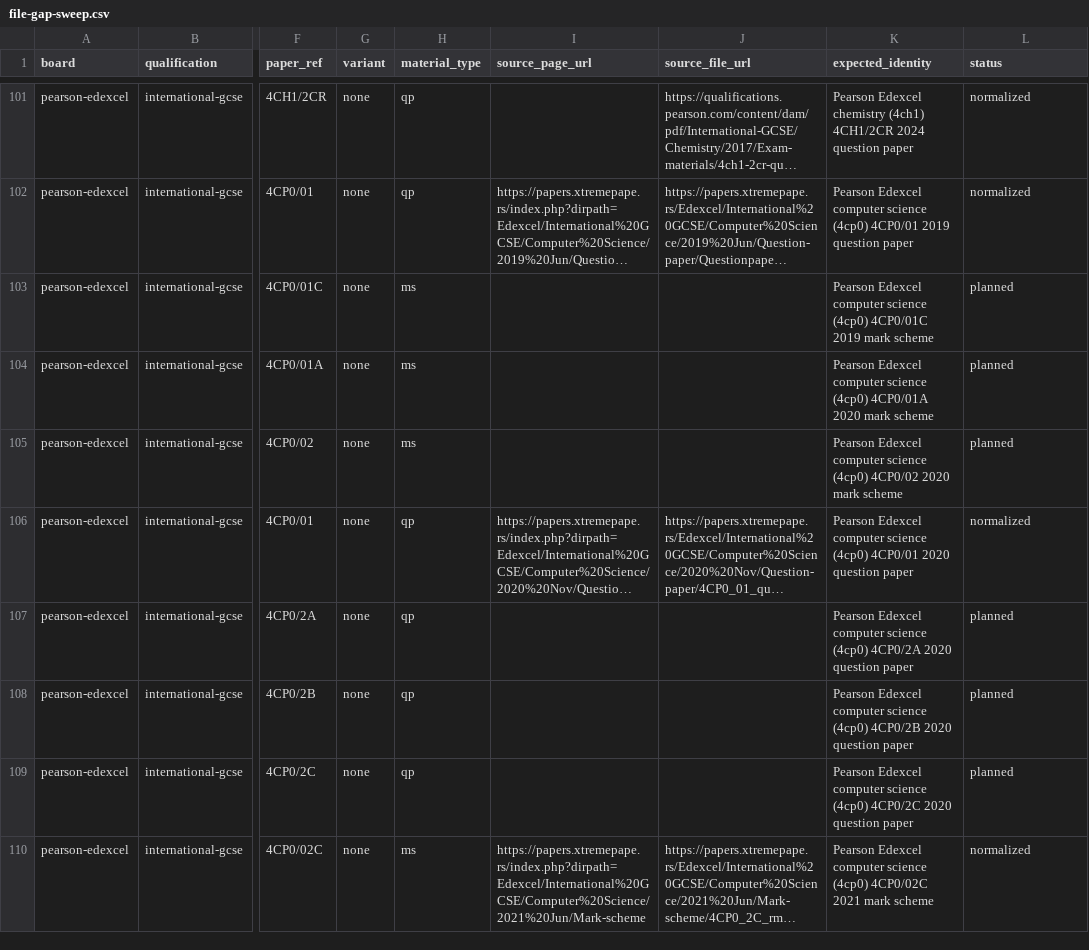
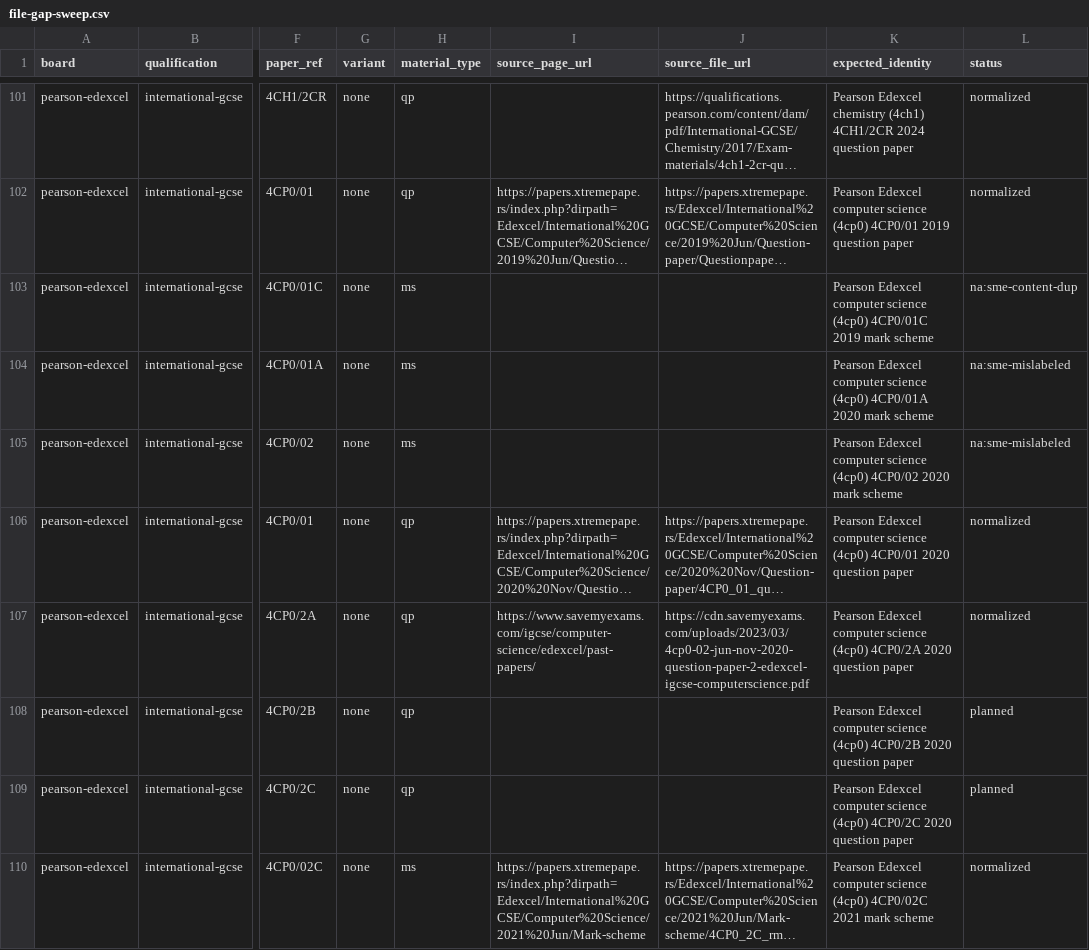
Before and after one commit to SyllabAI/syllabai-pastpapers, a CSV file: docs/ledger/file-gap-sweep.csv, drawn as a sheet; only a part is shown, gaps mark what is left out; long unchanged cells end in …; the diff covers the shown part only; the diff names each change by its address in the sheet, - before the commit and + after, or states it on an @@ line.

Commit message:
docs(wave5): IR totals+wave-5 section, AUDIT §10 (F14 4EB1 misfile repair, 4CP0 sitting-letter convention, SME re-probe negatives), ledger rebuild - Edexcel 135 normalized / 93 open, Cambridge 130/130 (100%); methods histogram recomputed over the full tree

```diff
--- a/docs/ledger/file-gap-sweep.csv
+++ b/docs/ledger/file-gap-sweep.csv
-L103 (status): planned
+L103 (status): na:sme-content-dup
-L104:L105 (status): planned
+L104:L105 (status): na:sme-mislabeled
-I107 (source_page_url): (empty)
+I107 (source_page_url): https://www.savemyexams.com/igcse/computer-science/edexcel/past-papers/
-J107 (source_file_url): (empty)
+J107 (source_file_url): https://cdn.savemyexams.com/uploads/2023/03/4cp0-02-jun-nov-2020-question-paper-2-edexcel-igcse-computerscience.pdf
-L107 (status): planned
+L107 (status): normalized
```
Also changed, not shown: 21 edited cells elsewhere in this file, docs/ledger/cie-gap-sweep.csv, 3 other files.
